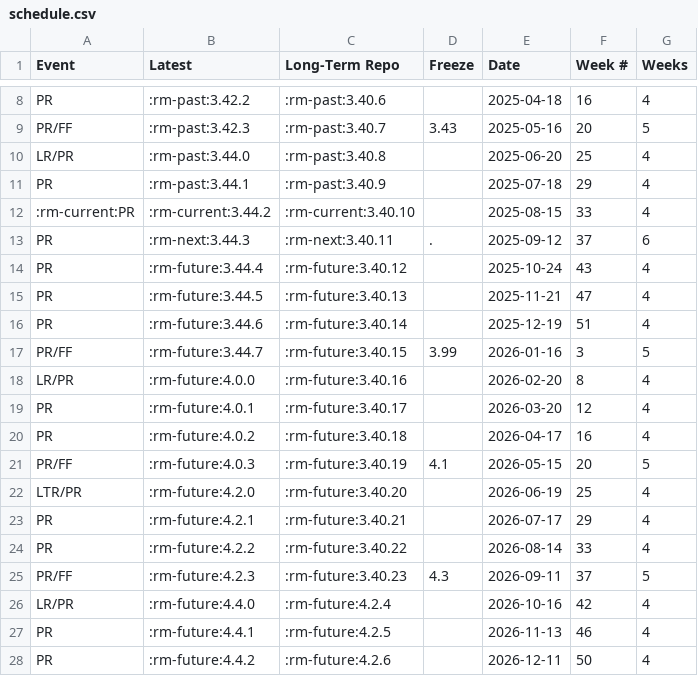
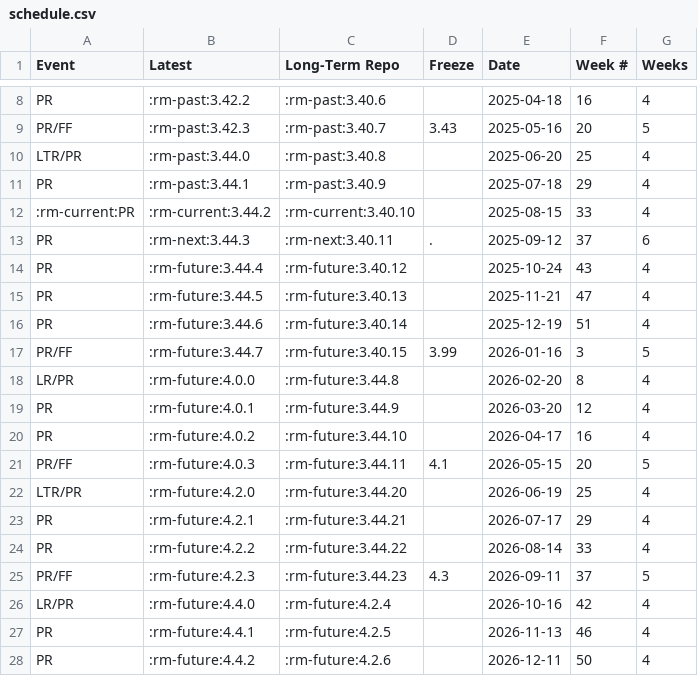
Before and after one commit to qgis/QGIS-Website, a CSV file: assets/csv/schedule.csv, drawn as a sheet; only a part is shown, gaps mark what is left out.

```diff
--- a/assets/csv/schedule.csv
+++ b/assets/csv/schedule.csv
@@ -9,3 +9,3 @@
 "PR/FF",":rm-past:3.42.3",":rm-past:3.40.7","3.43","2025-05-16","20","5"
-"LR/PR",":rm-past:3.44.0",":rm-past:3.40.8","","2025-06-20","25","4"
+"LTR/PR",":rm-past:3.44.0",":rm-past:3.40.8","","2025-06-20","25","4"
 "PR",":rm-past:3.44.1",":rm-past:3.40.9","","2025-07-18","29","4"
@@ -17,10 +17,10 @@
 "PR/FF",":rm-future:3.44.7",":rm-future:3.40.15","3.99","2026-01-16","3","5"
-"LR/PR",":rm-future:4.0.0",":rm-future:3.40.16","","2026-02-20","8","4"
-"PR",":rm-future:4.0.1",":rm-future:3.40.17","","2026-03-20","12","4"
-"PR",":rm-future:4.0.2",":rm-future:3.40.18","","2026-04-17","16","4"
-"PR/FF",":rm-future:4.0.3",":rm-future:3.40.19","4.1","2026-05-15","20","5"
-"LTR/PR",":rm-future:4.2.0",":rm-future:3.40.20","","2026-06-19","25","4"
-"PR",":rm-future:4.2.1",":rm-future:3.40.21","","2026-07-17","29","4"
-"PR",":rm-future:4.2.2",":rm-future:3.40.22","","2026-08-14","33","4"
-"PR/FF",":rm-future:4.2.3",":rm-future:3.40.23","4.3","2026-09-11","37","5"
+"LR/PR",":rm-future:4.0.0",":rm-future:3.44.8","","2026-02-20","8","4"
+"PR",":rm-future:4.0.1",":rm-future:3.44.9","","2026-03-20","12","4"
+"PR",":rm-future:4.0.2",":rm-future:3.44.10","","2026-04-17","16","4"
+"PR/FF",":rm-future:4.0.3",":rm-future:3.44.11","4.1","2026-05-15","20","5"
+"LTR/PR",":rm-future:4.2.0",":rm-future:3.44.20","","2026-06-19","25","4"
+"PR",":rm-future:4.2.1",":rm-future:3.44.21","","2026-07-17","29","4"
+"PR",":rm-future:4.2.2",":rm-future:3.44.22","","2026-08-14","33","4"
+"PR/FF",":rm-future:4.2.3",":rm-future:3.44.23","4.3","2026-09-11","37","5"
 "LR/PR",":rm-future:4.4.0",":rm-future:4.2.4","","2026-10-16","42","4"
```
Also changed, not shown: 1 other file.
